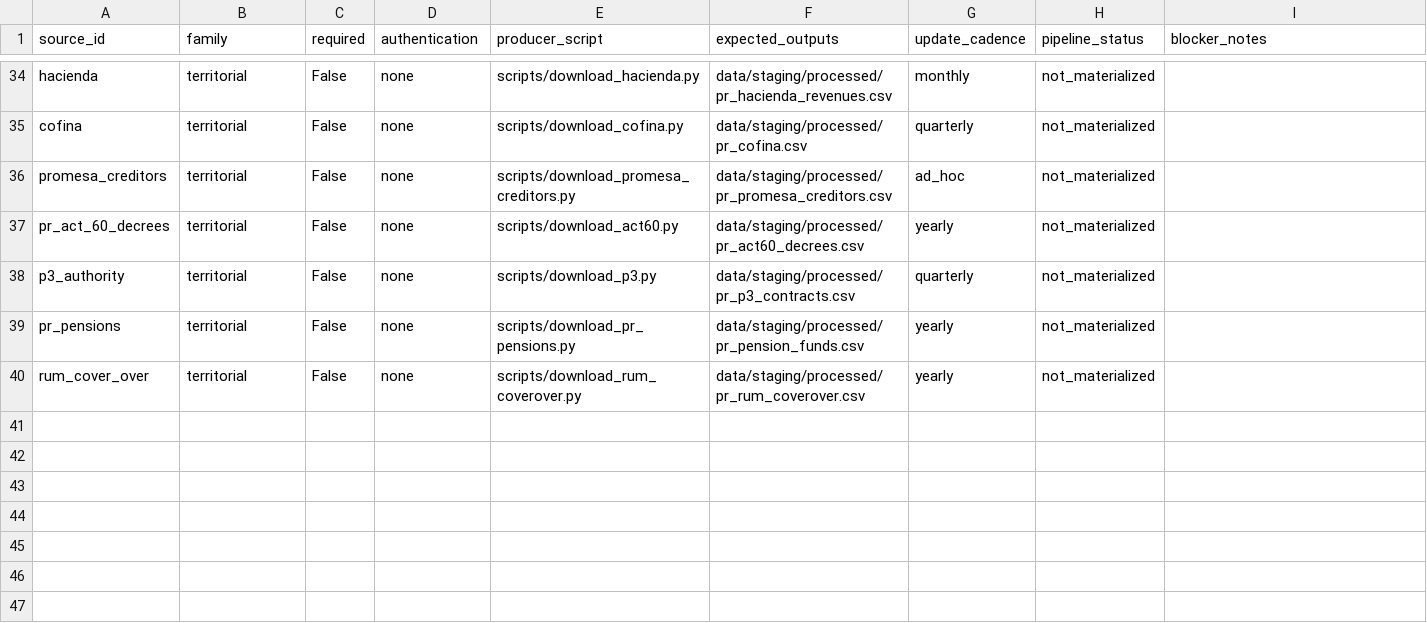
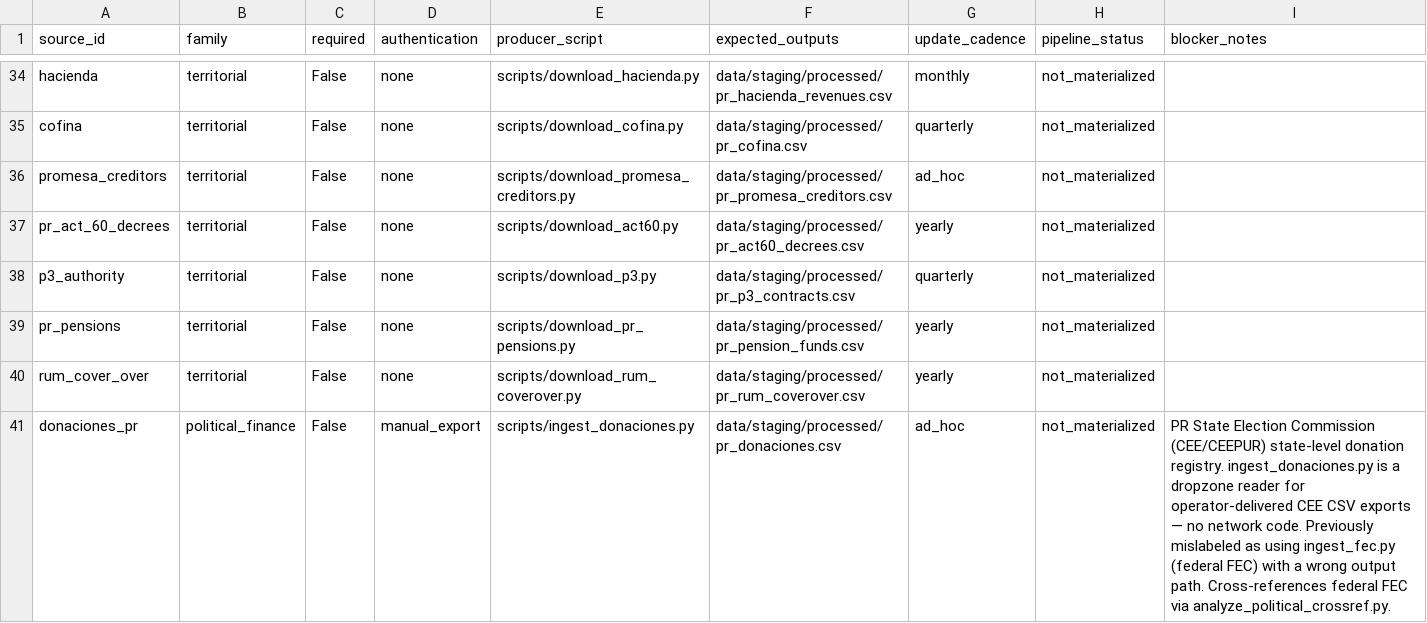
Before and after one commit to jotaele44/Contract-Sweeper, a CSV file: reports/source_registry_status.csv, drawn as a sheet; only a part is shown, gaps mark what is left out.

```diff
--- a/reports/source_registry_status.csv
+++ b/reports/source_registry_status.csv
@@ -40 +40,2 @@ pr_pensions,territorial,False,none,scripts/download_pr_pensions.py,data/staging/
 rum_cover_over,territorial,False,none,scripts/download_rum_coverover.py,data/staging/processed/pr_rum_coverover.csv,yearly,not_materialized,
+donaciones_pr,political_finance,False,manual_export,scripts/ingest_donaciones.py,data/staging/processed/pr_donaciones.csv,ad_hoc,not_materialized,PR State Election Commission (CEE/CEEPUR) state-level donation registry. ingest_donaciones.py is a dropzone reader for operator-delivered CEE CSV exports — no network code. Previously mislabeled as using ingest_fec.py (federal FEC) with a wrong output path. Cross-references federal FEC via analyze_political_crossref.py.
```
